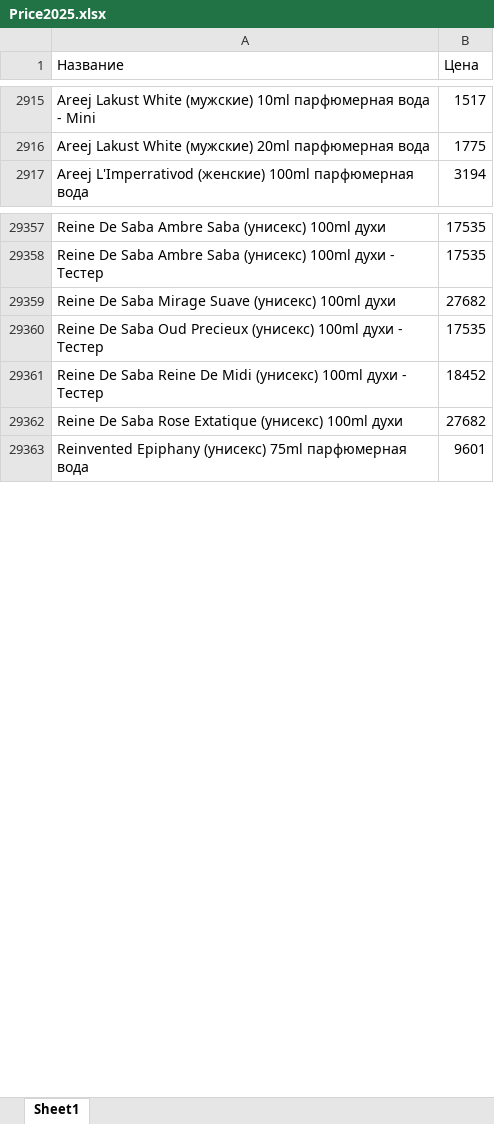
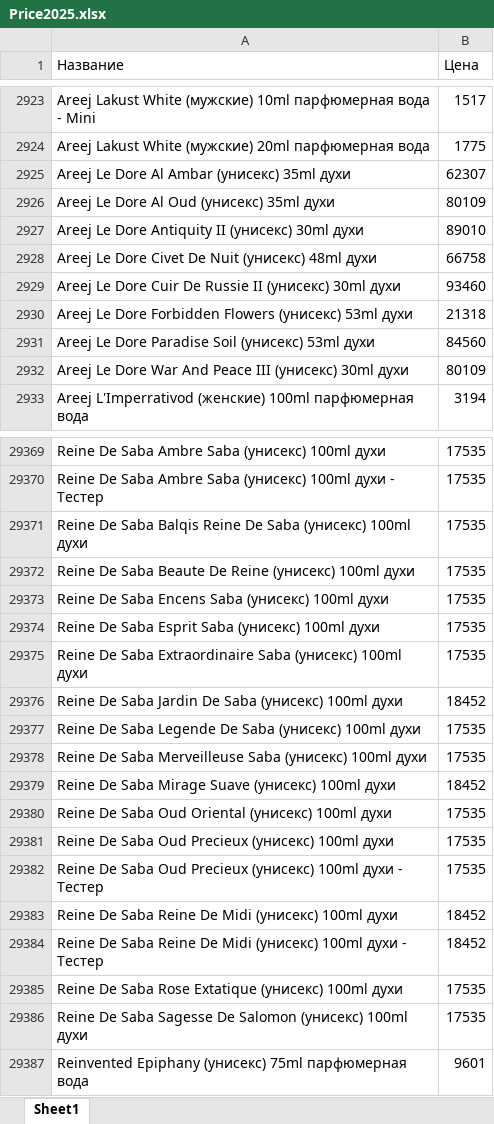
Before and after one commit to dykparf/PL, an Excel workbook: Price2025.xlsx, sheet Sheet1, drawn as a sheet; only a part is shown, gaps mark what is left out; values as stored, in another font and other column widths than the file's, no borders; addresses are those after the commit; the diff covers the shown part only; the diff names each change by its address in the sheet, - before the commit and + after, or states it on an @@ line.

```diff
--- a/Price2025.xlsx (sheet Sheet1)
+++ b/Price2025.xlsx (sheet Sheet1)
+row 2925: Areej Le Dore Al Ambar (унисекс) 35ml духи | 62307
+row 2926: Areej Le Dore Al Oud (унисекс) 35ml духи | 80109
+row 2927: Areej Le Dore Antiquity II (унисекс) 30ml духи | 89010
+row 2928: Areej Le Dore Civet De Nuit (унисекс) 48ml духи | 66758
+row 2929: Areej Le Dore Cuir De Russie II (унисекс) 30ml духи | 93460
+row 2930: Areej Le Dore Forbidden Flowers (унисекс) 53ml духи | 21318
+row 2931: Areej Le Dore Paradise Soil (унисекс) 53ml духи | 84560
+row 2932: Areej Le Dore War And Peace III (унисекс) 30ml духи | 80109
+row 29371: Reine De Saba Balqis Reine De Saba (унисекс) 100ml духи | 17535
+row 29372: Reine De Saba Beaute De Reine (унисекс) 100ml духи | 17535
+row 29373: Reine De Saba Encens Saba (унисекс) 100ml духи | 17535
+row 29374: Reine De Saba Esprit Saba (унисекс) 100ml духи | 17535
+row 29375: Reine De Saba Extraordinaire Saba (унисекс) 100ml духи | 17535
+row 29376: Reine De Saba Jardin De Saba (унисекс) 100ml духи | 18452
+row 29377: Reine De Saba Legende De Saba (унисекс) 100ml духи | 17535
+row 29378: Reine De Saba Merveilleuse Saba (унисекс) 100ml духи | 17535
-B29379 (Цена): 27682
+B29379 (Цена): 18452
+row 29380: Reine De Saba Oud Oriental (унисекс) 100ml духи | 17535
+row 29381: Reine De Saba Oud Precieux (унисекс) 100ml духи | 17535
+row 29383: Reine De Saba Reine De Midi (унисекс) 100ml духи | 18452
-B29385 (Цена): 27682
+B29385 (Цена): 17535
+row 29386: Reine De Saba Sagesse De Salomon (унисекс) 100ml духи | 17535
```
Also changed, not shown: 195 added rows, 163 removed rows and 1161 edited cells elsewhere in this sheet.
